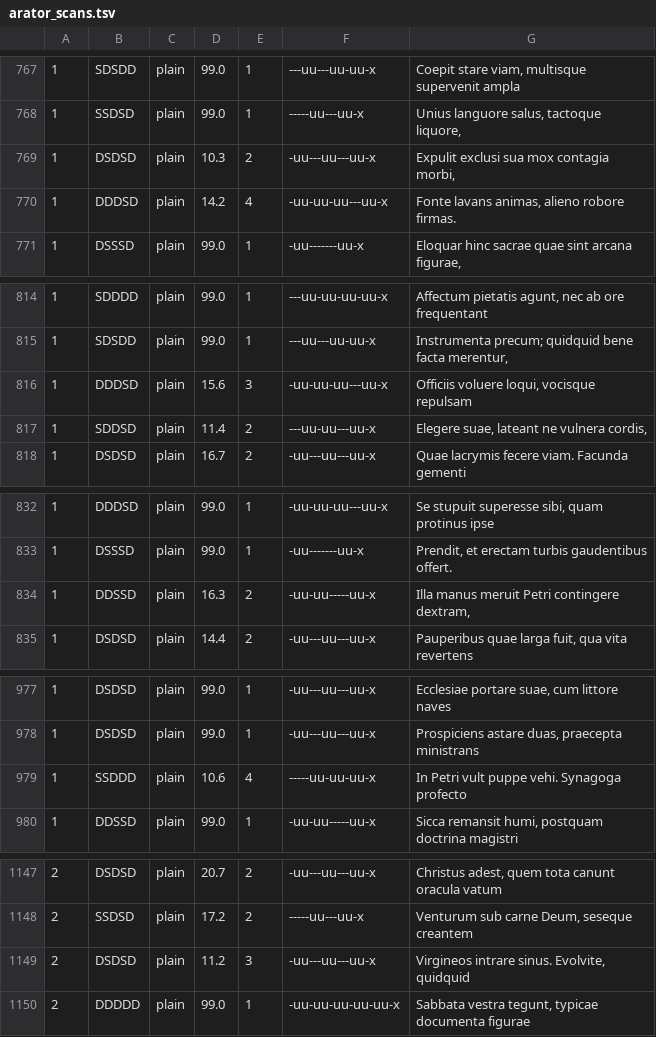
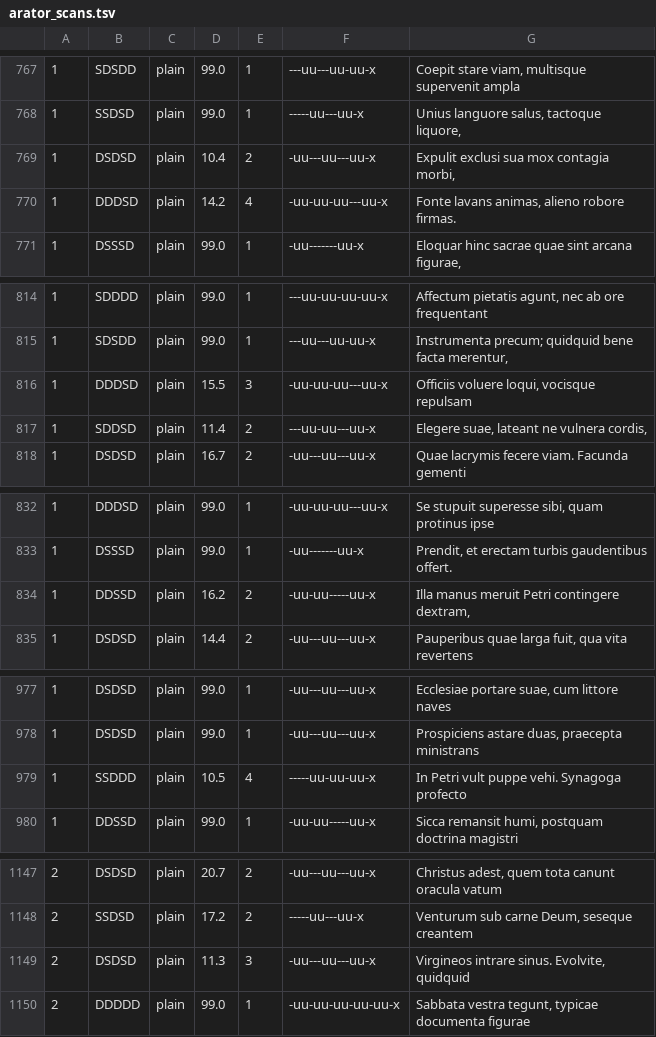
Before and after one commit to le-big-mac/commons, a TSV file: catalpa/files/arator/arator_scans.tsv, drawn as a sheet; only a part is shown, gaps mark what is left out; the diff covers the shown part only.

```diff
--- a/catalpa/files/arator/arator_scans.tsv
+++ b/catalpa/files/arator/arator_scans.tsv
@@ -768,3 +768,3 @@
 1	SSDSD	plain	99.0	1	-----uu---uu-x	Unius languore salus, tactoque liquore,
-1	DSDSD	plain	10.3	2	-uu---uu---uu-x	Expulit exclusi sua mox contagia morbi,
+1	DSDSD	plain	10.4	2	-uu---uu---uu-x	Expulit exclusi sua mox contagia morbi,
 1	DDDSD	plain	14.2	4	-uu-uu-uu---uu-x	Fonte lavans animas, alieno robore firmas.
@@ -815,3 +815,3 @@
 1	SDSDD	plain	99.0	1	---uu---uu-uu-x	Instrumenta precum; quidquid bene facta merentur,
-1	DDDSD	plain	15.6	3	-uu-uu-uu---uu-x	Officiis voluere loqui, vocisque repulsam
+1	DDDSD	plain	15.5	3	-uu-uu-uu---uu-x	Officiis voluere loqui, vocisque repulsam
 1	SDDSD	plain	11.4	2	---uu-uu---uu-x	Elegere suae, lateant ne vulnera cordis,
@@ -833,3 +833,3 @@
 1	DSSSD	plain	99.0	1	-uu-------uu-x	Prendit, et erectam turbis gaudentibus offert.
-1	DDSSD	plain	16.3	2	-uu-uu-----uu-x	Illa manus meruit Petri contingere dextram,
+1	DDSSD	plain	16.2	2	-uu-uu-----uu-x	Illa manus meruit Petri contingere dextram,
 1	DSDSD	plain	14.4	2	-uu---uu---uu-x	Pauperibus quae larga fuit, qua vita revertens
@@ -978,3 +978,3 @@
 1	DSDSD	plain	99.0	1	-uu---uu---uu-x	Prospiciens astare duas, praecepta ministrans
-1	SSDDD	plain	10.6	4	-----uu-uu-uu-x	In Petri vult puppe vehi. Synagoga profecto
+1	SSDDD	plain	10.5	4	-----uu-uu-uu-x	In Petri vult puppe vehi. Synagoga profecto
 1	DDSSD	plain	99.0	1	-uu-uu-----uu-x	Sicca remansit humi, postquam doctrina magistri
@@ -1148,3 +1148,3 @@
 2	SSDSD	plain	17.2	2	-----uu---uu-x	Venturum sub carne Deum, seseque creantem
-2	DSDSD	plain	11.2	3	-uu---uu---uu-x	Virgineos intrare sinus. Evolvite, quidquid
+2	DSDSD	plain	11.3	3	-uu---uu---uu-x	Virgineos intrare sinus. Evolvite, quidquid
 2	DDDDD	plain	99.0	1	-uu-uu-uu-uu-uu-x	Sabbata vestra tegunt, typicae documenta figurae
```
Also changed, not shown: 18 edited cells elsewhere in this file, catalpa/files/arator/late_scans.tsv, 34 other files.
